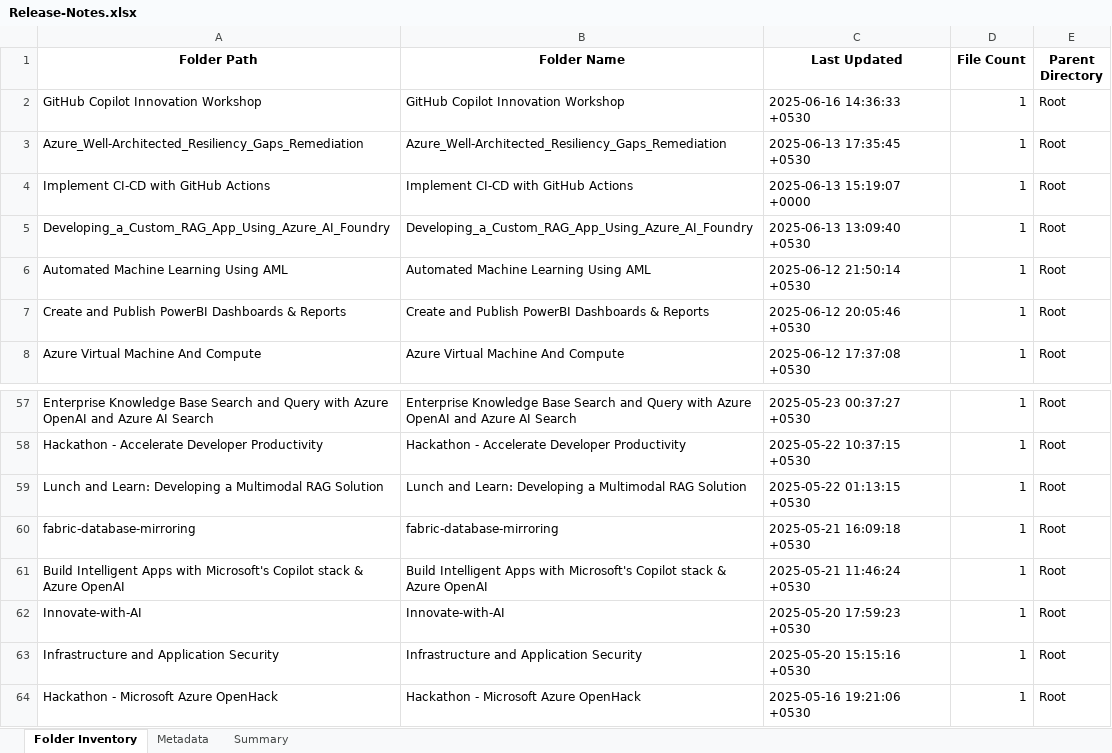
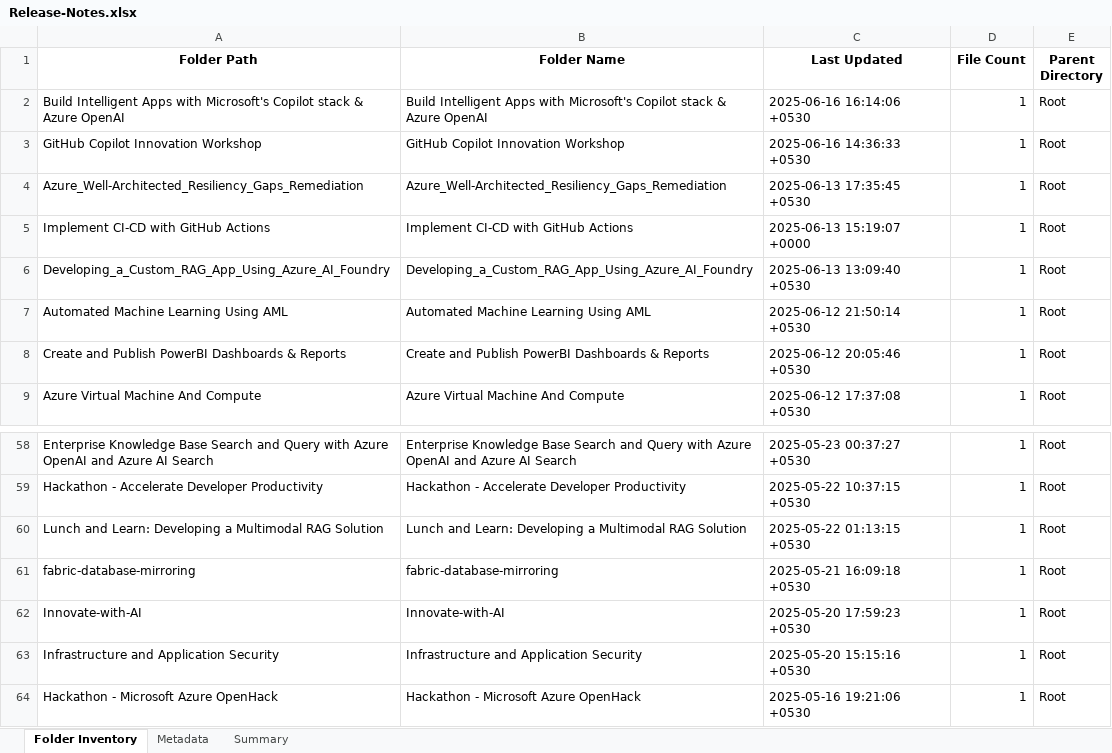
Before and after one commit to kaminiwalunj/MS-Innovation-Release-Notes, an Excel workbook: Release-Notes.xlsx, sheet Folder Inventory, drawn as a sheet; only a part is shown, gaps mark what is left out; values as stored, in another font and other column widths than the file's, no borders; removed rows and columns are numbered as before the commit, all else as after; the diff names each change by its address in the sheet, - before the commit and + after, or states it on an @@ line.

```diff
--- a/Release-Notes.xlsx (sheet Folder Inventory)
+++ b/Release-Notes.xlsx (sheet Folder Inventory)
+row 2: Build Intelligent Apps with Microsoft's Copilot stack & Azure OpenAI | Build Intelligent Apps with Microsoft's Copilot stack & Azure OpenAI | 2025-06-16 16:14:06 +0530 | 1 | Root
-row 61: Build Intelligent Apps with Microsoft's Copilot stack & Azure OpenAI | Build Intelligent Apps with Microsoft's Copilot stack & Azure OpenAI | 2025-05-21 11:46:24 +0530 | 1 | Root
```
Also changed, not shown: sheet Metadata, sheet Summary.
